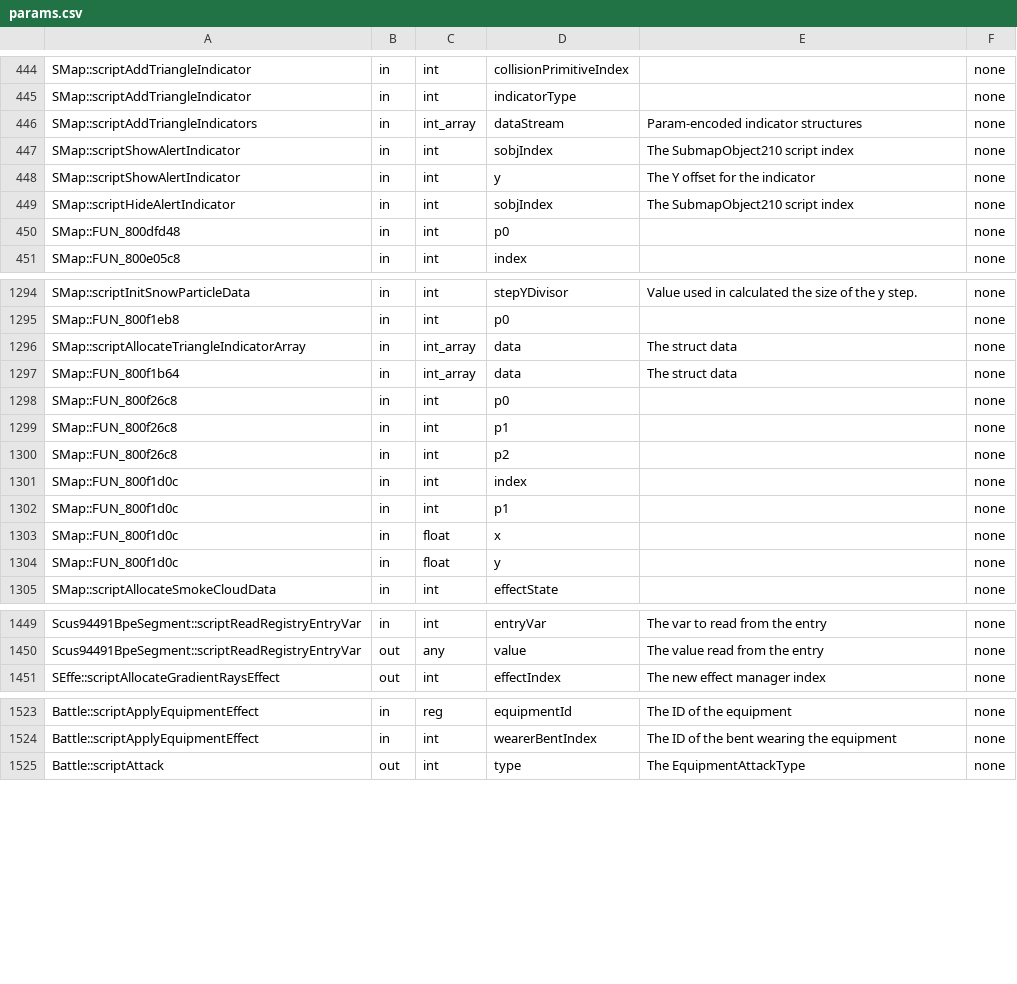
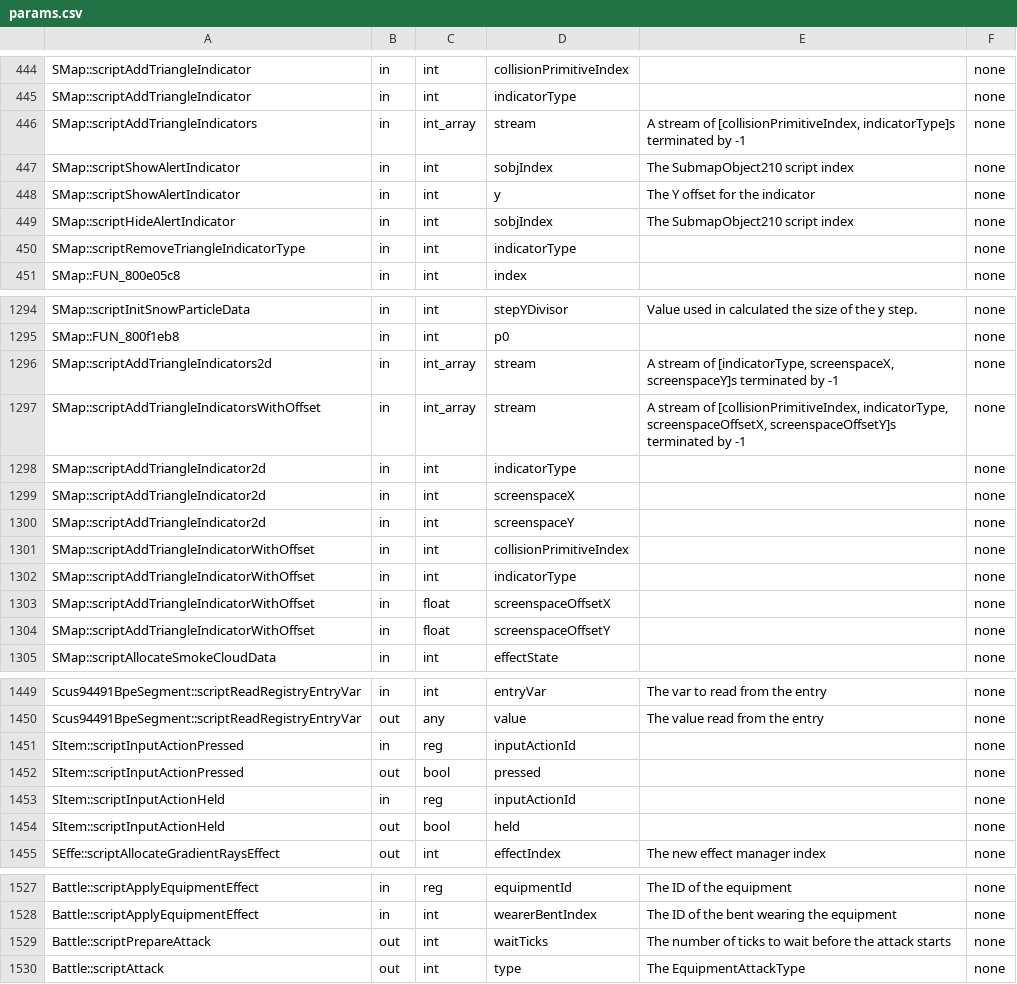
Before and after one commit to pkolb-dev/ArchiDragoon, a CSV file: patches/meta/params.csv, drawn as a sheet; only a part is shown, gaps mark what is left out.

```diff
--- a/patches/meta/params.csv
+++ b/patches/meta/params.csv
@@ -445,3 +445,3 @@
 "SMap::scriptAddTriangleIndicator","in","int","indicatorType","","none"
-"SMap::scriptAddTriangleIndicators","in","int_array","dataStream","Param-encoded indicator structures","none"
+"SMap::scriptAddTriangleIndicators","in","int_array","stream","A stream of [collisionPrimitiveIndex, indicatorType]s terminated by -1","none"
 "SMap::scriptShowAlertIndicator","in","int","sobjIndex","The SubmapObject210 script index","none"
@@ -449,3 +449,3 @@
 "SMap::scriptHideAlertIndicator","in","int","sobjIndex","The SubmapObject210 script index","none"
-"SMap::FUN_800dfd48","in","int","p0","","none"
+"SMap::scriptRemoveTriangleIndicatorType","in","int","indicatorType","","none"
 "SMap::FUN_800e05c8","in","int","index","","none"
@@ -1295,11 +1295,11 @@
 "SMap::FUN_800f1eb8","in","int","p0","","none"
-"SMap::scriptAllocateTriangleIndicatorArray","in","int_array","data","The struct data","none"
-"SMap::FUN_800f1b64","in","int_array","data","The struct data","none"
-"SMap::FUN_800f26c8","in","int","p0","","none"
-"SMap::FUN_800f26c8","in","int","p1","","none"
-"SMap::FUN_800f26c8","in","int","p2","","none"
-"SMap::FUN_800f1d0c","in","int","index","","none"
-"SMap::FUN_800f1d0c","in","int","p1","","none"
-"SMap::FUN_800f1d0c","in","float","x","","none"
-"SMap::FUN_800f1d0c","in","float","y","","none"
+"SMap::scriptAddTriangleIndicators2d","in","int_array","stream","A stream of [indicatorType, screenspaceX, screenspaceY]s terminated by -1","none"
+"SMap::scriptAddTriangleIndicatorsWithOffset","in","int_array","stream","A stream of [collisionPrimitiveIndex, indicatorType, screenspaceOffsetX, screenspaceOffsetY]s terminated by -1","none"
+"SMap::scriptAddTriangleIndicator2d","in","int","indicatorType","","none"
+"SMap::scriptAddTriangleIndicator2d","in","int","screenspaceX","","none"
+"SMap::scriptAddTriangleIndicator2d","in","int","screenspaceY","","none"
+"SMap::scriptAddTriangleIndicatorWithOffset","in","int","collisionPrimitiveIndex","","none"
+"SMap::scriptAddTriangleIndicatorWithOffset","in","int","indicatorType","","none"
+"SMap::scriptAddTriangleIndicatorWithOffset","in","float","screenspaceOffsetX","","none"
+"SMap::scriptAddTriangleIndicatorWithOffset","in","float","screenspaceOffsetY","","none"
 "SMap::scriptAllocateSmokeCloudData","in","int","effectState","","none"
@@ -1450,2 +1450,6 @@
 "Scus94491BpeSegment::scriptReadRegistryEntryVar","out","any","value","The value read from the entry","none"
+"SItem::scriptInputActionPressed","in","reg","inputActionId","","none"
+"SItem::scriptInputActionPressed","out","bool","pressed","","none"
+"SItem::scriptInputActionHeld","in","reg","inputActionId","","none"
+"SItem::scriptInputActionHeld","out","bool","held","","none"
 "SEffe::scriptAllocateGradientRaysEffect","out","int","effectIndex","The new effect manager index","none"
@@ -1524,2 +1528,3 @@
 "Battle::scriptApplyEquipmentEffect","in","int","wearerBentIndex","The ID of the bent wearing the equipment","none"
+"Battle::scriptPrepareAttack","out","int","waitTicks","The number of ticks to wait before the attack starts","none"
 "Battle::scriptAttack","out","int","type","The EquipmentAttackType","none"
```
Also changed, not shown: patches/meta/descriptions.csv, patches/scripts.csv, 39 other files.
